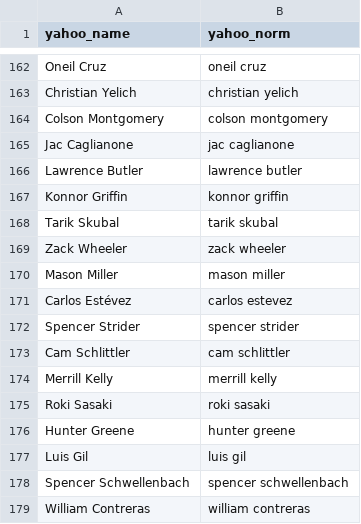
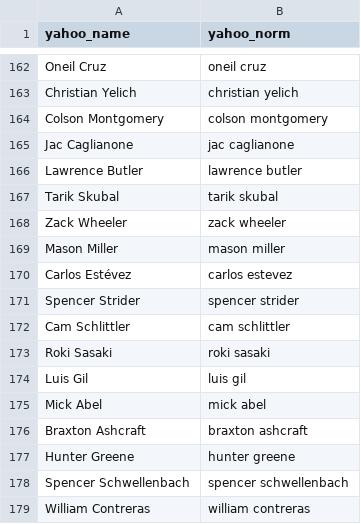
Before and after one commit to mandeldlc/fantasy-baseball-model, a CSV file: data/jugadores_tomados.csv, drawn as a sheet; only a part is shown, gaps mark what is left out.

```diff
--- a/data/jugadores_tomados.csv
+++ b/data/jugadores_tomados.csv
@@ -166,3 +166,2 @@ Jac Caglianone,jac caglianone
 Lawrence Butler,lawrence butler
-Konnor Griffin,konnor griffin
 Tarik Skubal,tarik skubal
@@ -173,6 +172,7 @@ Spencer Strider,spencer strider
 Cam Schlittler,cam schlittler
-Merrill Kelly,merrill kelly
 Roki Sasaki,roki sasaki
+Luis Gil,luis gil
+Mick Abel,mick abel
+Braxton Ashcraft,braxton ashcraft
 Hunter Greene,hunter greene
-Luis Gil,luis gil
 Spencer Schwellenbach,spencer schwellenbach
```
Also changed, not shown: data/bateo_avanzado_2023.csv, data/pitcheo_avanzado_2025.csv, 16 other files.
